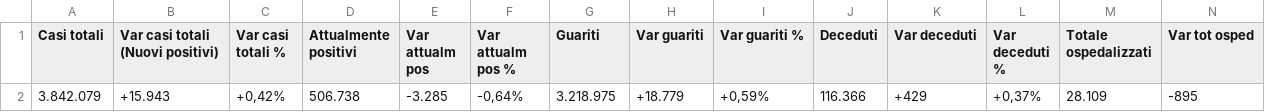
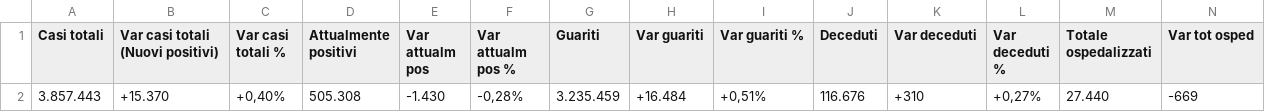
Before and after one commit to lc-cs/my_dataset_dc19, a CSV file: Query naz0 current.csv, drawn as a sheet; only a part is shown; removed rows and columns are numbered as before the commit, all else as after; rows hold the shown columns only; the diff names each change by its address in the sheet, - before the commit and + after, or states it on an @@ line.

```diff
--- a/Query naz0 current.csv
+++ b/Query naz0 current.csv
-row 2: 3.842.079 | +15.943 | +0,42% | 506.738 | -3.285 | -0,64% | 3.218.975 | +18.779 | +0,59% | 116.366 | +429 | +0,37% | 28.109 | -895
+row 2: 3.857.443 | +15.370 | +0,40% | 505.308 | -1.430 | -0,28% | 3.235.459 | +16.484 | +0,51% | 116.676 | +310 | +0,27% | 27.440 | -669
```
Also changed, not shown: Query situaz reg current.csv.
